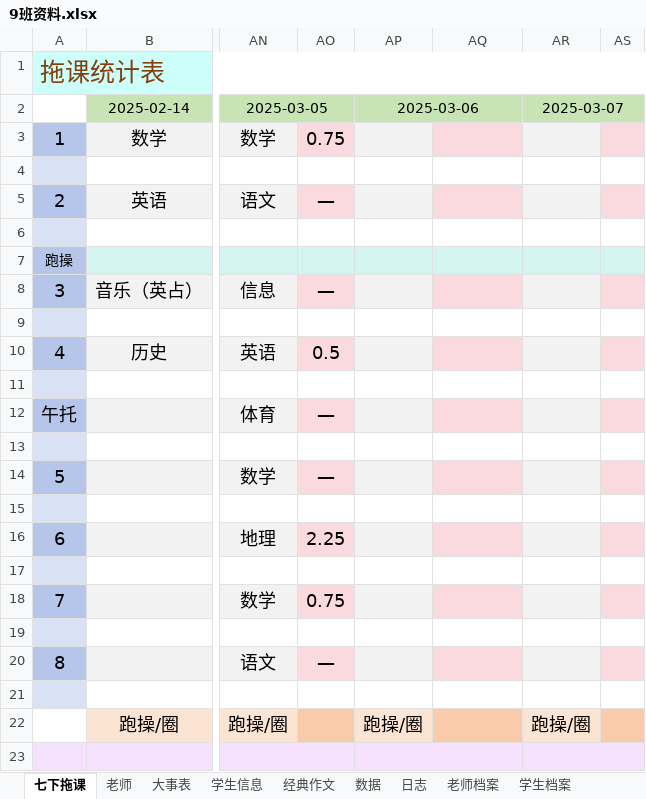
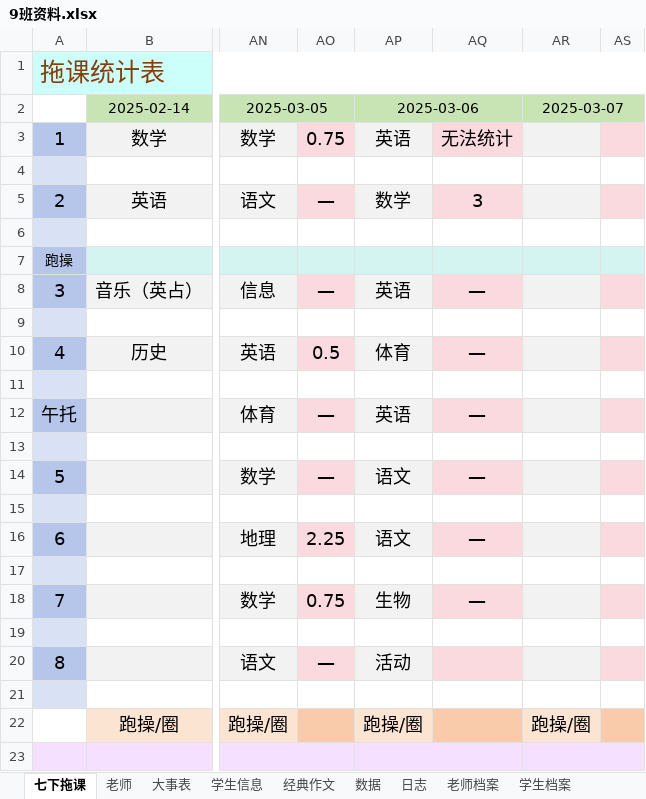
Before and after one commit to dsywy1698/dsywy1698.github.io, an Excel workbook: c/9班资料.xlsx, sheet 七下拖课, drawn as a sheet; only a part is shown, gaps mark what is left out; values as stored, in another font and other column widths than the file's, no borders; conditional formats not drawn; the diff names each change by its address in the sheet, - before the commit and + after, or states it on an @@ line.

```diff
--- a/c/9班资料.xlsx (sheet 七下拖课)
+++ b/c/9班资料.xlsx (sheet 七下拖课)
-AP3 (2025-03-06): (empty)
+AP3 (2025-03-06): 英语
-AQ3: (empty)
+AQ3: 无法统计
-AP5 (2025-03-06): (empty)
+AP5 (2025-03-06): 数学
-AQ5: (empty)
+AQ5: 3
-AP8 (2025-03-06): (empty)
+AP8 (2025-03-06): 英语
-AQ8: (empty)
+AQ8: —
-AP10 (2025-03-06): (empty)
+AP10 (2025-03-06): 体育
-AQ10: (empty)
+AQ10: —
-AP12 (2025-03-06): (empty)
+AP12 (2025-03-06): 英语
-AQ12: (empty)
+AQ12: —
-AP14 (2025-03-06): (empty)
+AP14 (2025-03-06): 语文
-AQ14: (empty)
+AQ14: —
-AP16 (2025-03-06): (empty)
+AP16 (2025-03-06): 语文
-AQ16: (empty)
+AQ16: —
-AP18 (2025-03-06): (empty)
+AP18 (2025-03-06): 生物
-AQ18: (empty)
+AQ18: —
-AP20 (2025-03-06): (empty)
+AP20 (2025-03-06): 活动
```
Also changed, not shown: sheet 数据, 2 other files.
